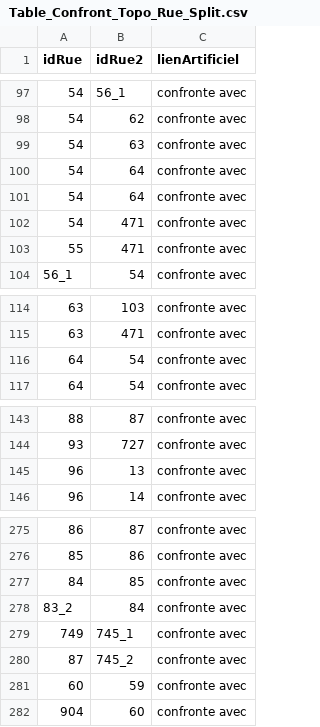
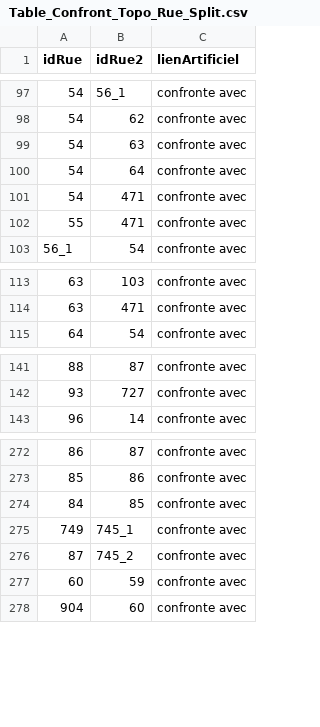
Before and after one commit to CompNet/MedievalAvignon, a CSV file: in/analysis/Table_Confront_Topo_Rue_Split.csv, drawn as a sheet; only a part is shown, gaps mark what is left out; the diff names each change by its address in the sheet, - before the commit and + after, or states it on an @@ line.

Commit message:
corrected data

```diff
--- a/in/analysis/Table_Confront_Topo_Rue_Split.csv
+++ b/in/analysis/Table_Confront_Topo_Rue_Split.csv
-row 101: 54 | 64 | confronte avec
-row 116: 64 | 54 | confronte avec
-row 145: 96 | 13 | confronte avec
-row 278: 83_2 | 84 | confronte avec
```
Also changed, not shown: in/analysis/Table_Confront_Edifice_Rue.csv, in/analysis/Table_Confront_Edifice_Rue_Split.csv, 1 other file.
